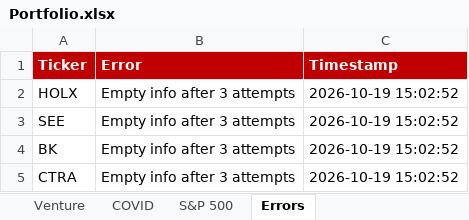
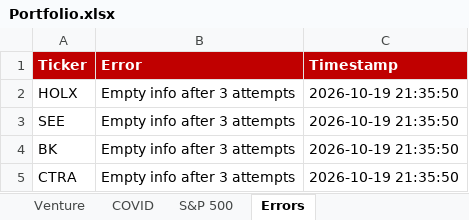
Before and after one commit to Semenka/SP500, an Excel workbook: Portfolio.xlsx, sheet Errors, drawn as a sheet; values as stored, in another font and other column widths than the file's, no borders; the diff names each change by its address in the sheet, - before the commit and + after, or states it on an @@ line.

```diff
--- a/Portfolio.xlsx (sheet Errors)
+++ b/Portfolio.xlsx (sheet Errors)
-C2:C5 (Timestamp): 2026-10-19 15:02:52
+C2:C5 (Timestamp): 2026-10-19 21:35:50
```
Also changed, not shown: sheet Dashboard, 7 other files.
